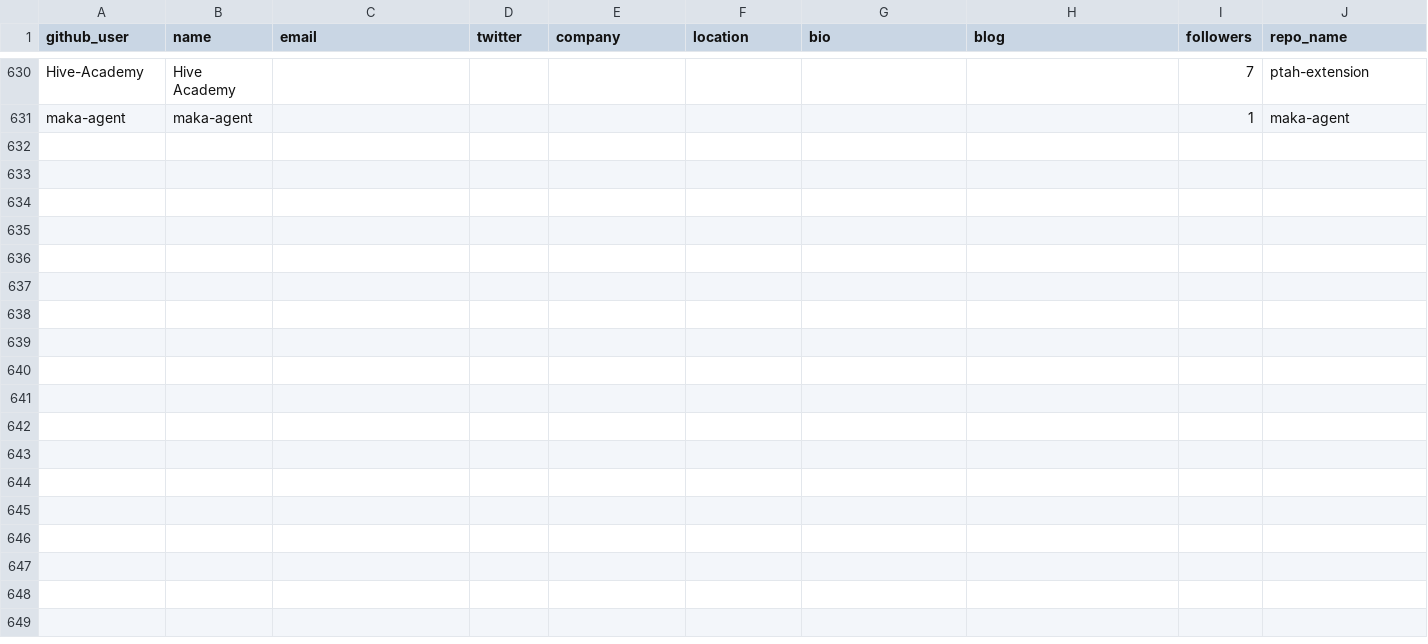
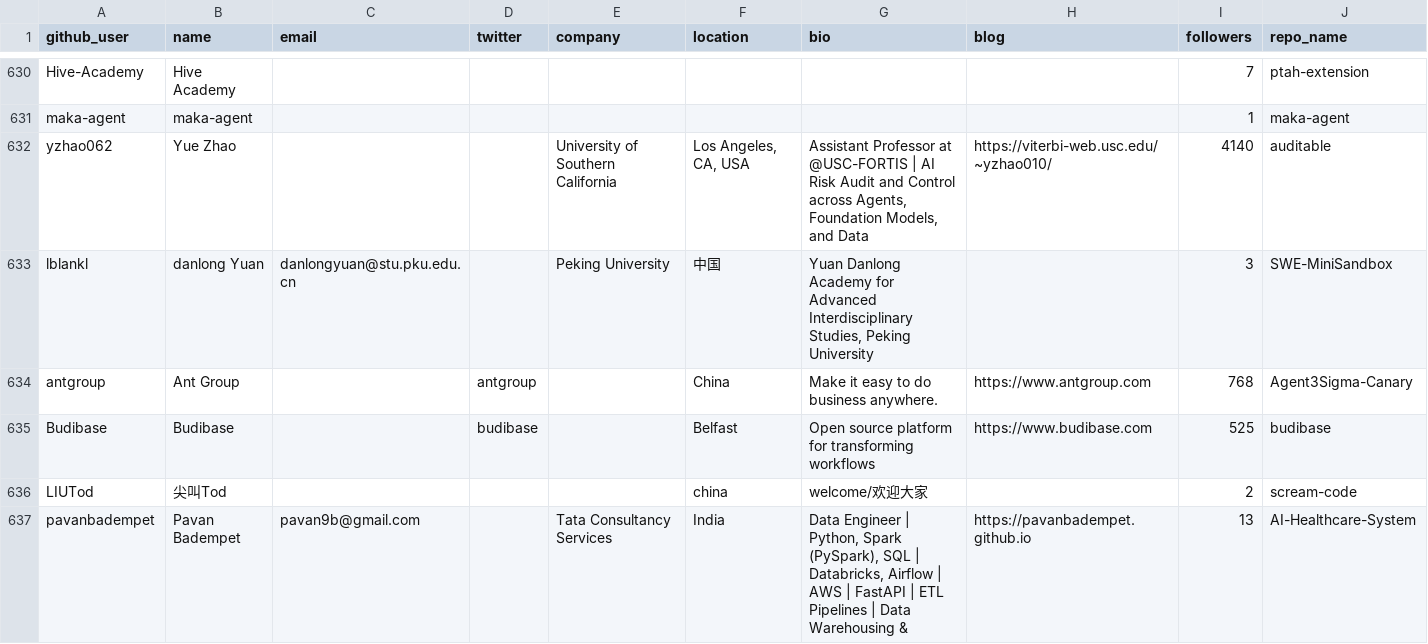
Before and after one commit to Soufianeazz/agentlens, a CSV file: agents/leads.csv, drawn as a sheet; only a part is shown, gaps mark what is left out; rows hold the shown columns only; ↵ is a line break in a cell; the diff names each change by its address in the sheet, - before the commit and + after, or states it on an @@ line.

```diff
--- a/agents/leads.csv
+++ b/agents/leads.csv
+row 632: yzhao062 | Yue Zhao |  |  | University of Southern California | Los Angeles, CA, USA | Assistant Professor at @USC-FORTIS | AI Risk Audit and Control across Agents, Foundation Models, and Data | https://viterbi-web.usc.edu/~yzhao010/ | 4140 | auditable
+row 633: lblankl | danlong Yuan | danlongyuan@stu.pku.edu.cn |  | Peking University | 中国 | Yuan Danlong ↵ Academy for Advanced Interdisciplinary Studies, Peking University |  | 3 | SWE-MiniSandbox
+row 634: antgroup | Ant Group |  | antgroup |  | China | Make it easy to do business anywhere. | https://www.antgroup.com | 768 | Agent3Sigma-Canary
+row 635: Budibase | Budibase |  | budibase |  | Belfast | Open source platform for transforming workflows | https://www.budibase.com | 525 | budibase
+row 636: LIUTod | 尖叫Tod |  |  |  | china | welcome/欢迎大家 |  | 2 | scream-code
+row 637: pavanbadempet | Pavan Badempet | pavan9b@gmail.com |  | Tata Consultancy Services | India | Data Engineer | Python, Spark (PySpark), SQL | Databricks, Airflow | AWS | FastAPI | ETL Pipelines | Data Warehousing & | https://pavanbadempet.github.io | 13 | AI-Healthcare-System
```
